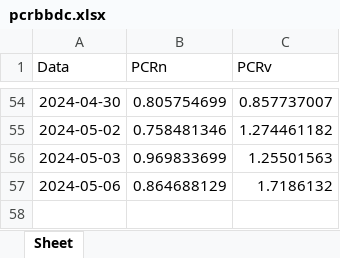
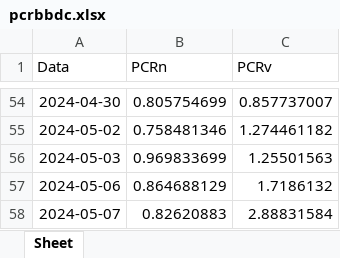
Before and after one commit to server0808/harpa, an Excel workbook: pcrbbdc.xlsx, sheet Sheet, drawn as a sheet; only a part is shown, gaps mark what is left out; values as stored, in another font and other column widths than the file's, no borders; the diff names each change by its address in the sheet, - before the commit and + after, or states it on an @@ line.

```diff
--- a/pcrbbdc.xlsx (sheet Sheet)
+++ b/pcrbbdc.xlsx (sheet Sheet)
+row 58: 2024-05-07 | 0.82620883 | 2.88831584
```
Also changed, not shown: pcrabev.xlsx, pcrbova.xlsx, 6 other files.
